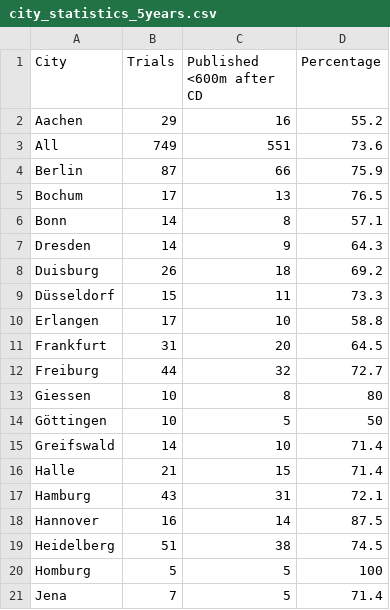
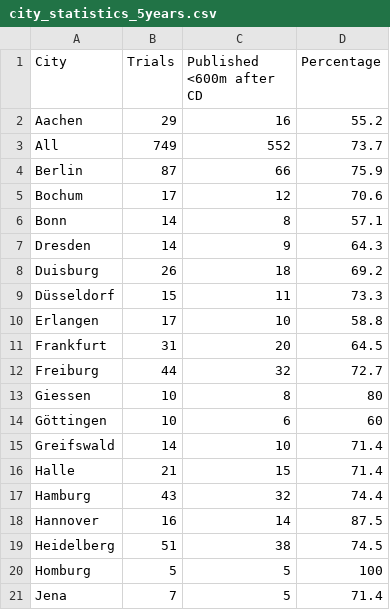
Before and after one commit to quest-bih/IntoValue2, a CSV file: results_for_paper/city_statistics_5years.csv, drawn as a sheet; only a part is shown.

```diff
--- a/results_for_paper/city_statistics_5years.csv
+++ b/results_for_paper/city_statistics_5years.csv
@@ -2,5 +2,5 @@ City,Trials,Published <600m after CD,Percentage
 Aachen,29,16,55.2
-All,749,551,73.6
+All,749,552,73.7
 Berlin,87,66,75.9
-Bochum,17,13,76.5
+Bochum,17,12,70.6
 Bonn,14,8,57.1
@@ -13,6 +13,6 @@ Freiburg,44,32,72.7
 Giessen,10,8,80
-Göttingen,10,5,50
+Göttingen,10,6,60
 Greifswald,14,10,71.4
 Halle,21,15,71.4
-Hamburg,43,31,72.1
+Hamburg,43,32,74.4
 Hannover,16,14,87.5
```
Also changed, not shown: results_for_paper/city_statistics.csv, 1 other file.
